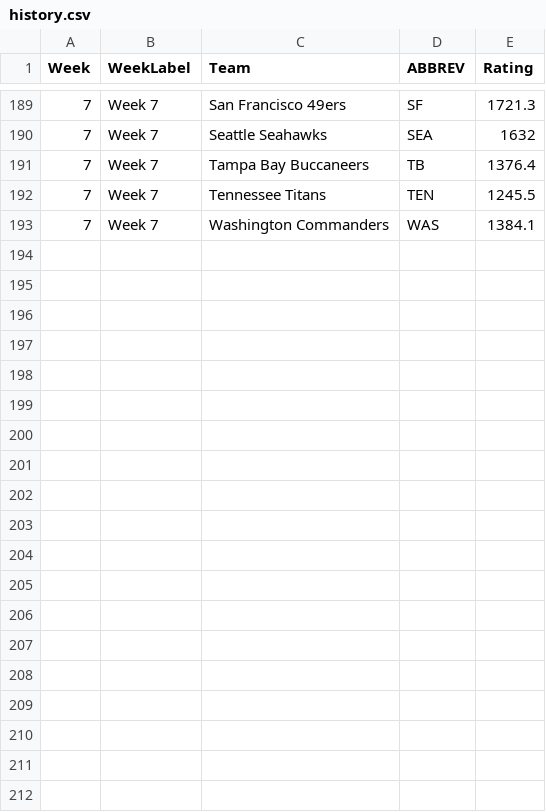
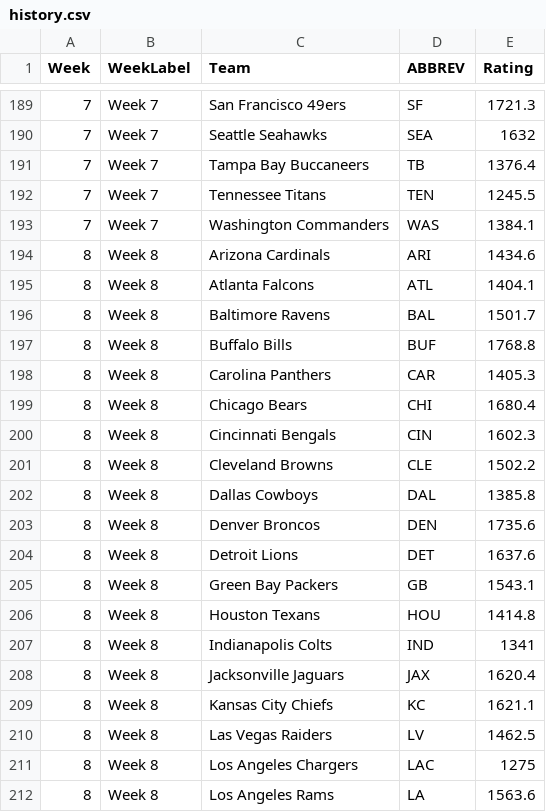
Before and after one commit to jayson-stancil/nfl_power_rankings, a CSV file: data/history.csv, drawn as a sheet; only a part is shown, gaps mark what is left out; the diff covers the shown part only; the diff names each change by its address in the sheet, - before the commit and + after, or states it on an @@ line.

```diff
--- a/data/history.csv
+++ b/data/history.csv
+row 194: 8 | Week 8 | Arizona Cardinals | ARI | 1434.6
+row 195: 8 | Week 8 | Atlanta Falcons | ATL | 1404.1
+row 196: 8 | Week 8 | Baltimore Ravens | BAL | 1501.7
+row 197: 8 | Week 8 | Buffalo Bills | BUF | 1768.8
+row 198: 8 | Week 8 | Carolina Panthers | CAR | 1405.3
+row 199: 8 | Week 8 | Chicago Bears | CHI | 1680.4
+row 200: 8 | Week 8 | Cincinnati Bengals | CIN | 1602.3
+row 201: 8 | Week 8 | Cleveland Browns | CLE | 1502.2
+row 202: 8 | Week 8 | Dallas Cowboys | DAL | 1385.8
+row 203: 8 | Week 8 | Denver Broncos | DEN | 1735.6
+row 204: 8 | Week 8 | Detroit Lions | DET | 1637.6
+row 205: 8 | Week 8 | Green Bay Packers | GB | 1543.1
+row 206: 8 | Week 8 | Houston Texans | HOU | 1414.8
+row 207: 8 | Week 8 | Indianapolis Colts | IND | 1341
+row 208: 8 | Week 8 | Jacksonville Jaguars | JAX | 1620.4
+row 209: 8 | Week 8 | Kansas City Chiefs | KC | 1621.1
+row 210: 8 | Week 8 | Las Vegas Raiders | LV | 1462.5
+row 211: 8 | Week 8 | Los Angeles Chargers | LAC | 1275
+row 212: 8 | Week 8 | Los Angeles Rams | LA | 1563.6
```
Also changed, not shown: 13 added rows elsewhere in this file, data/current.csv, 1 other file.
